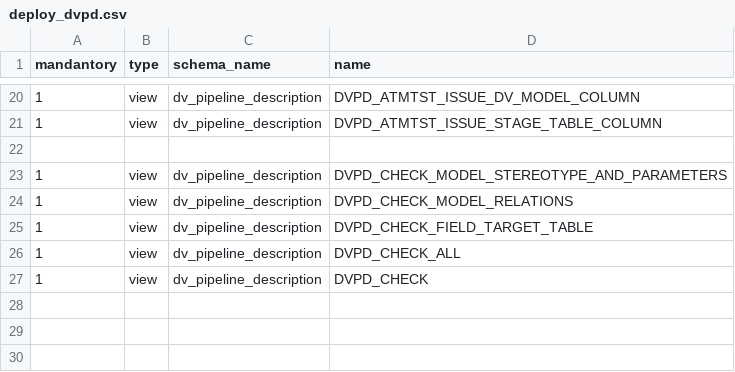
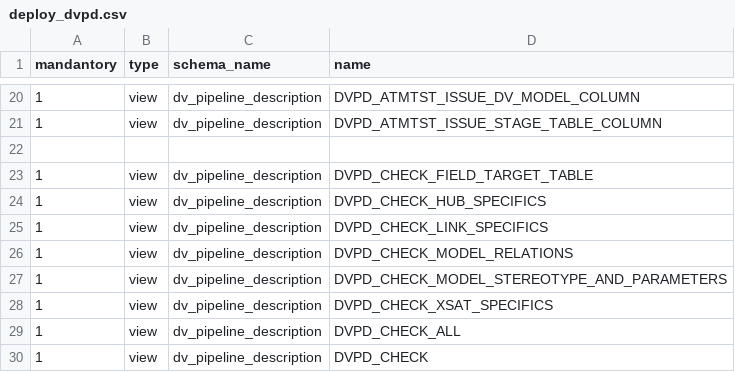
Before and after one commit to cimt-ag/data_vault_pipelinedescription, a CSV file: datamodel/dv_pipeline_description/deploy_dvpd.csv, drawn as a sheet; only a part is shown, gaps mark what is left out.

Commit message:
Updated deploy list

```diff
--- a/datamodel/dv_pipeline_description/deploy_dvpd.csv
+++ b/datamodel/dv_pipeline_description/deploy_dvpd.csv
@@ -22,5 +22,8 @@ mandantory,type,schema_name,name
 
+1,view,dv_pipeline_description,DVPD_CHECK_FIELD_TARGET_TABLE
+1,view,dv_pipeline_description,DVPD_CHECK_HUB_SPECIFICS
+1,view,dv_pipeline_description,DVPD_CHECK_LINK_SPECIFICS
+1,view,dv_pipeline_description,DVPD_CHECK_MODEL_RELATIONS
 1,view,dv_pipeline_description,DVPD_CHECK_MODEL_STEREOTYPE_AND_PARAMETERS
-1,view,dv_pipeline_description,DVPD_CHECK_MODEL_RELATIONS
-1,view,dv_pipeline_description,DVPD_CHECK_FIELD_TARGET_TABLE
+1,view,dv_pipeline_description,DVPD_CHECK_XSAT_SPECIFICS
 1,view,dv_pipeline_description,DVPD_CHECK_ALL
```
